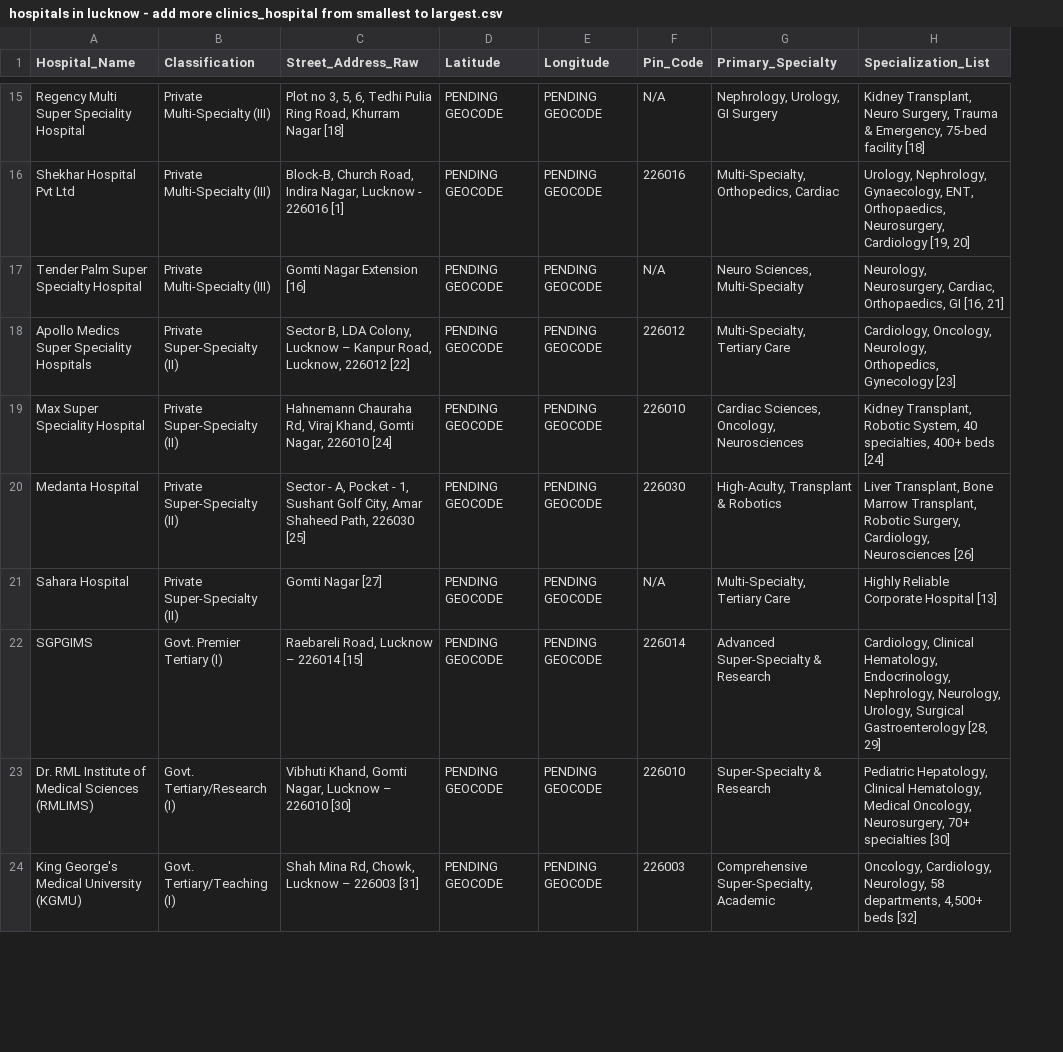
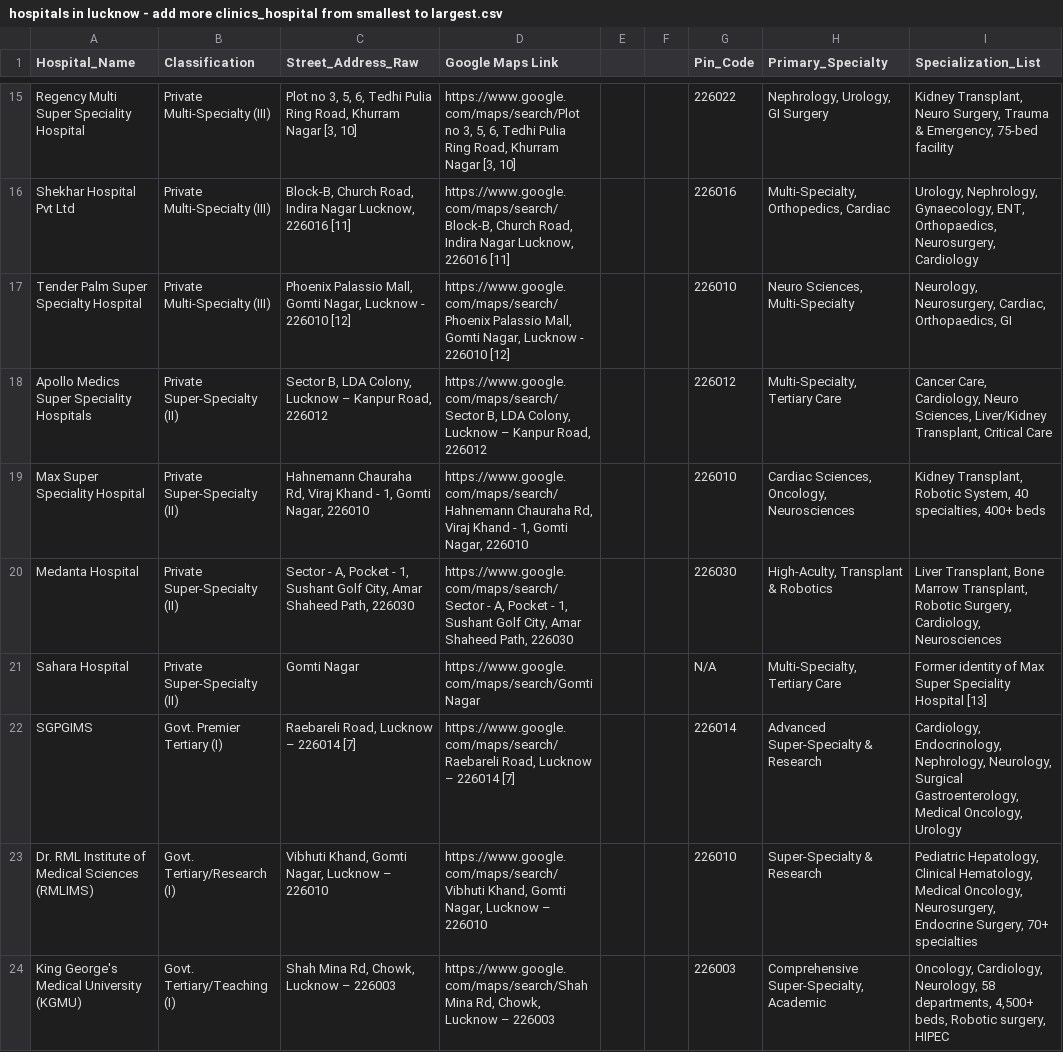
Before and after one commit to WhiteDevil1247/Swasth-Saarthi-Main, a CSV file: swasthsaathi-frontend/hospitals in lucknow - add more clinics_hospital from smallest to largest.csv, drawn as a sheet; only a part is shown, gaps mark what is left out; removed rows and columns are numbered as before the commit, all else as after; the diff covers the shown part only; the diff names each change by its address in the sheet, - before the commit and + after, or states it on an @@ line.

Commit message:
Add Google Maps link support to Hospital Navigator - clickable map links instead of lat/lng only

```diff
--- a/swasthsaathi-frontend/hospitals in lucknow - add more clinics_hospital from smallest to largest.csv
+++ b/swasthsaathi-frontend/hospitals in lucknow - add more clinics_hospital from smallest to largest.csv
-column D (Latitude), rows 15-24: all PENDING GEOCODE
-column E (Longitude), rows 15-24: all PENDING GEOCODE
+column D (Google Maps Link), rows 15-24: https://www.google.com/maps/search/Plot no 3, 5, 6, Tedhi Pulia Ring Road, Khurram Nagar [3, 10] | https://www.google.com/maps/search/Block-B, Church Road, Indira Nagar Lucknow, 226016 [11] | https://www.google.com/maps/search/Phoenix Palassio Mall, Gomti Nagar, Lucknow - 226010 [12] | https://www.google.com/maps/search/Sector B, LDA Colony, Lucknow – Kanpur Road, 226012 | https://www.google.com/maps/search/Hahnemann Chauraha Rd, Viraj Khand - 1, Gomti Nagar, 226010 | https://www.google.com/maps/search/Sector - A, Pocket - 1, Sushant Golf City, Amar Shaheed Path, 226030 | https://www.google.com/maps/search/Gomti Nagar | https://www.google.com/maps/search/Raebareli Road, Lucknow – 226014 [7] | https://www.google.com/maps/search/Vibhuti Khand, Gomti Nagar, Lucknow – 226010 | https://www.google.com/maps/search/Shah Mina Rd, Chowk, Lucknow – 226003
+column E, empty
+column F, empty
-C15 (Street_Address_Raw): …Khurram Nagar [18]
+C15 (Street_Address_Raw): …Khurram Nagar [3, 10]
-G15 (Pin_Code): N/A
+G15 (Pin_Code): 226022
-I15 (Specialization_List): …75-bed facility [18]
+I15 (Specialization_List): …75-bed facility
-C16 (Street_Address_Raw): …Road, Indira Nagar, Lucknow - 226016 [1]
+C16 (Street_Address_Raw): …Road, Indira Nagar Lucknow, 226016 [11]
-I16 (Specialization_List): …Neurosurgery, Cardiology [19, 20]
+I16 (Specialization_List): …Neurosurgery, Cardiology
-C17 (Street_Address_Raw): Gomti Nagar Extension [16]
+C17 (Street_Address_Raw): Phoenix Palassio Mall, Gomti Nagar, Lucknow - 226010 [12]
-G17 (Pin_Code): N/A
+G17 (Pin_Code): 226010
-I17 (Specialization_List): …Orthopaedics, GI [16, 21]
+I17 (Specialization_List): …Orthopaedics, GI
-C18 (Street_Address_Raw): …Kanpur Road, Lucknow, 226012 [22]
+C18 (Street_Address_Raw): …Kanpur Road, 226012
-I18 (Specialization_List): Cardiology, Oncology, Neurology, Orthopedics, Gynecology [23]
+I18 (Specialization_List): Cancer Care, Cardiology, Neuro Sciences, Liver/Kidney Transplant, Critical Care
-C19 (Street_Address_Raw): …Rd, Viraj Khand, Gomti Nagar, 226010 [24]
+C19 (Street_Address_Raw): …Rd, Viraj Khand - 1, Gomti Nagar, 226010
-I19 (Specialization_List): …400+ beds [24]
+I19 (Specialization_List): …400+ beds
-C20 (Street_Address_Raw): …Path, 226030 [25]
+C20 (Street_Address_Raw): …Path, 226030
-I20 (Specialization_List): …Cardiology, Neurosciences [26]
+I20 (Specialization_List): …Cardiology, Neurosciences
-C21 (Street_Address_Raw): Gomti Nagar [27]
+C21 (Street_Address_Raw): Gomti Nagar
-I21 (Specialization_List): Highly Reliable Corporate Hospital [13]
+I21 (Specialization_List): Former identity of Max Super Speciality Hospital [13]
-C22 (Street_Address_Raw): Raebareli Road, Lucknow – 226014 [15]
+C22 (Street_Address_Raw): Raebareli Road, Lucknow – 226014 [7]
-I22 (Specialization_List): Cardiology, Clinical Hematology, Endocrinology, Nephrology, Neurology, Urology, Surgical Gastroenterology [28, 29]
+I22 (Specialization_List): Cardiology, Endocrinology, Nephrology, Neurology, Surgical Gastroenterology, Medical Oncology, Urology
-C23 (Street_Address_Raw): …– 226010 [30]
+C23 (Street_Address_Raw): …– 226010
-I23 (Specialization_List): …Oncology, Neurosurgery, 70+ specialties [30]
+I23 (Specialization_List): …Oncology, Neurosurgery, Endocrine Surgery, 70+ specialties
-C24 (Street_Address_Raw): Shah Mina Rd, Chowk, Lucknow – 226003 [31]
+C24 (Street_Address_Raw): Shah Mina Rd, Chowk, Lucknow – 226003
-I24 (Specialization_List): …departments, 4,500+ beds [32]
+I24 (Specialization_List): …departments, 4,500+ beds, Robotic surgery, HIPEC
```
Also changed, not shown: 1 removed row and 38 edited cells elsewhere in this file, 3 other files.
